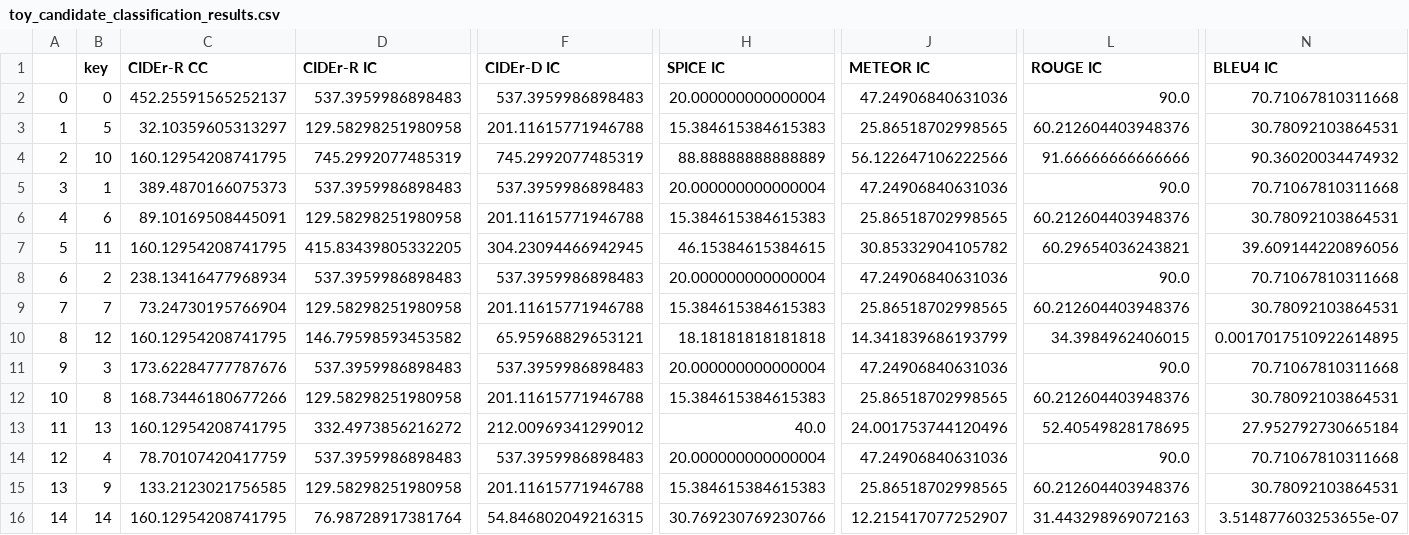
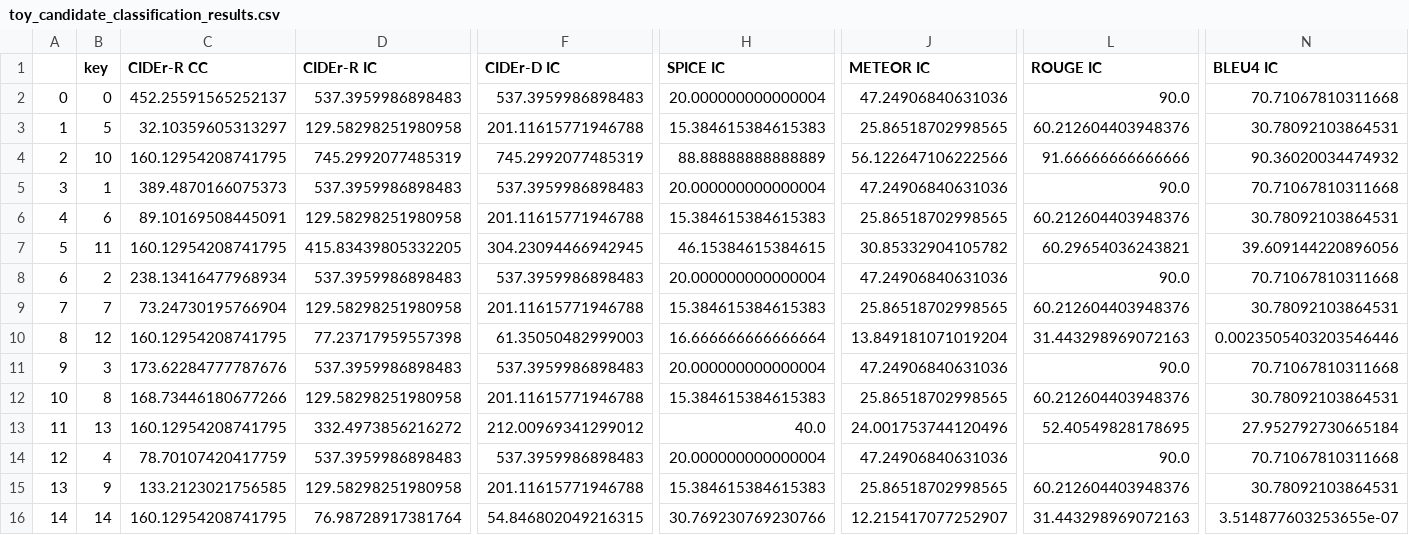
Before and after one commit to gabrielsantosrv/coco-caption, a CSV file: toy_candidate_classification_results.csv, drawn as a sheet; only a part is shown, gaps mark what is left out; the diff names each change by its address in the sheet, - before the commit and + after, or states it on an @@ line.

Commit message:
toy

```diff
--- a/toy_candidate_classification_results.csv
+++ b/toy_candidate_classification_results.csv
-D10 (CIDEr-R IC): 146.79598593453582
+D10 (CIDEr-R IC): 77.23717959557398
-F10 (CIDEr-D IC): 65.95968829653121
+F10 (CIDEr-D IC): 61.35050482999003
-H10 (SPICE IC): 18.18181818181818
+H10 (SPICE IC): 16.666666666666664
-J10 (METEOR IC): 14.341839686193799
+J10 (METEOR IC): 13.849181071019204
-L10 (ROUGE IC): 34.3984962406015
+L10 (ROUGE IC): 31.443298969072163
-N10 (BLEU4 IC): 0.0017017510922614895
+N10 (BLEU4 IC): 0.0023505403203546446
```
